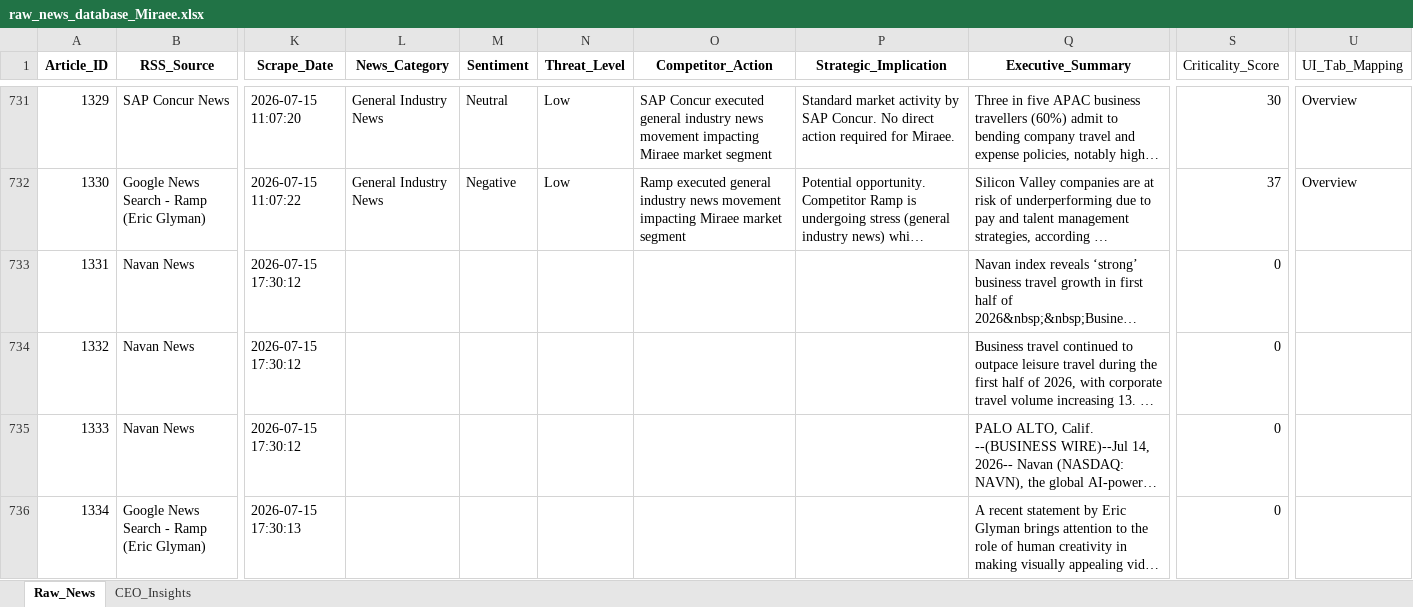
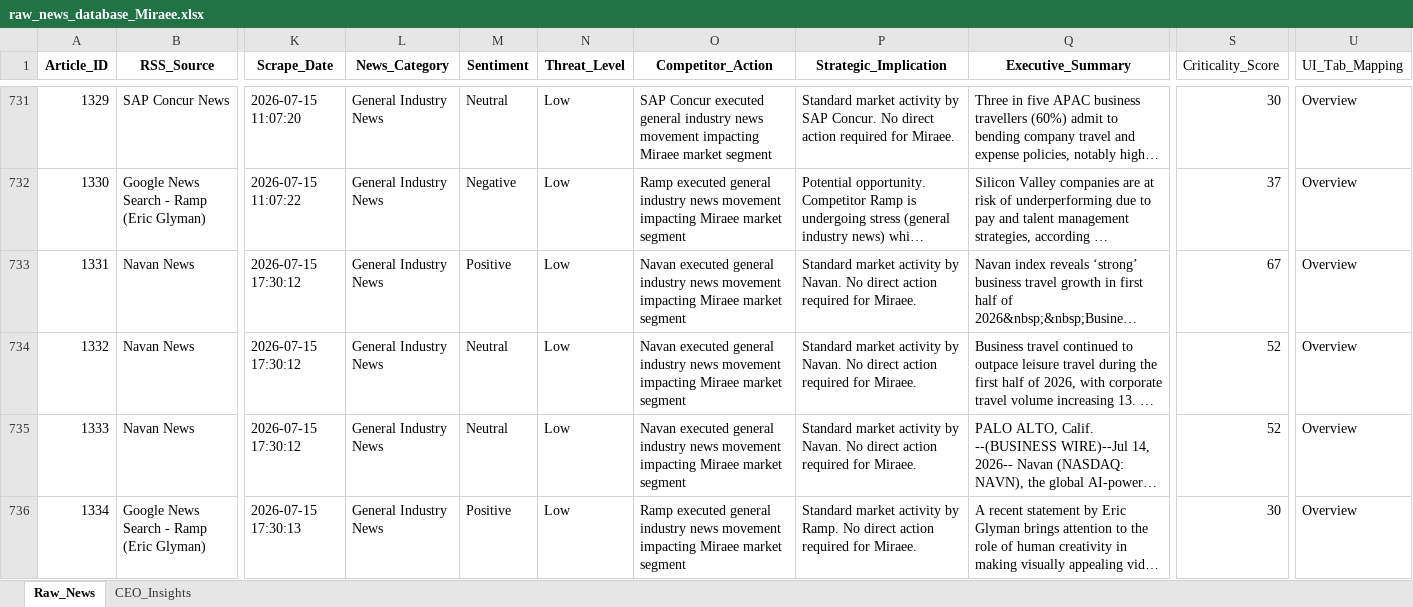
Before and after one commit to knirantar-Mondee/TabhiGroupDashboard_1, an Excel workbook: News_Dashboard/data/raw_news_database_Miraee.xlsx, sheet Raw_News, drawn as a sheet; only a part is shown, gaps mark what is left out; long unchanged cells end in …; values as stored, in another font and other column widths than the file's, no borders; the diff names each change by its address in the sheet, - before the commit and + after, or states it on an @@ line.

```diff
--- a/News_Dashboard/data/raw_news_database_Miraee.xlsx (sheet Raw_News)
+++ b/News_Dashboard/data/raw_news_database_Miraee.xlsx (sheet Raw_News)
-L733:L736 (News_Category): (empty)
+L733:L736 (News_Category): General Industry News
-M733 (Sentiment): (empty)
+M733 (Sentiment): Positive
-N733:N736 (Threat_Level): (empty)
+N733:N736 (Threat_Level): Low
-O733:O735 (Competitor_Action): (empty)
+O733:O735 (Competitor_Action): Navan executed general industry news movement impacting Miraee market segment
-P733:P735 (Strategic_Implication): (empty)
+P733:P735 (Strategic_Implication): Standard market activity by Navan. No direct action required for Miraee.
-S733 (Criticality_Score): 0
+S733 (Criticality_Score): 67
-U733:U736 (UI_Tab_Mapping): (empty)
+U733:U736 (UI_Tab_Mapping): Overview
-M734:M735 (Sentiment): (empty)
+M734:M735 (Sentiment): Neutral
-S734:S735 (Criticality_Score): 0
+S734:S735 (Criticality_Score): 52
-M736 (Sentiment): (empty)
+M736 (Sentiment): Positive
-O736 (Competitor_Action): (empty)
+O736 (Competitor_Action): Ramp executed general industry news movement impacting Miraee market segment
-P736 (Strategic_Implication): (empty)
+P736 (Strategic_Implication): Standard market activity by Ramp. No direct action required for Miraee.
-S736 (Criticality_Score): 0
+S736 (Criticality_Score): 30
```
Also changed, not shown: sheet CEO_Insights, News_Dashboard/data/raw_news_database_Mondee.xlsx, News_Intelligence/output/raw_news_database_Miraee.xlsx, 3 other files.
